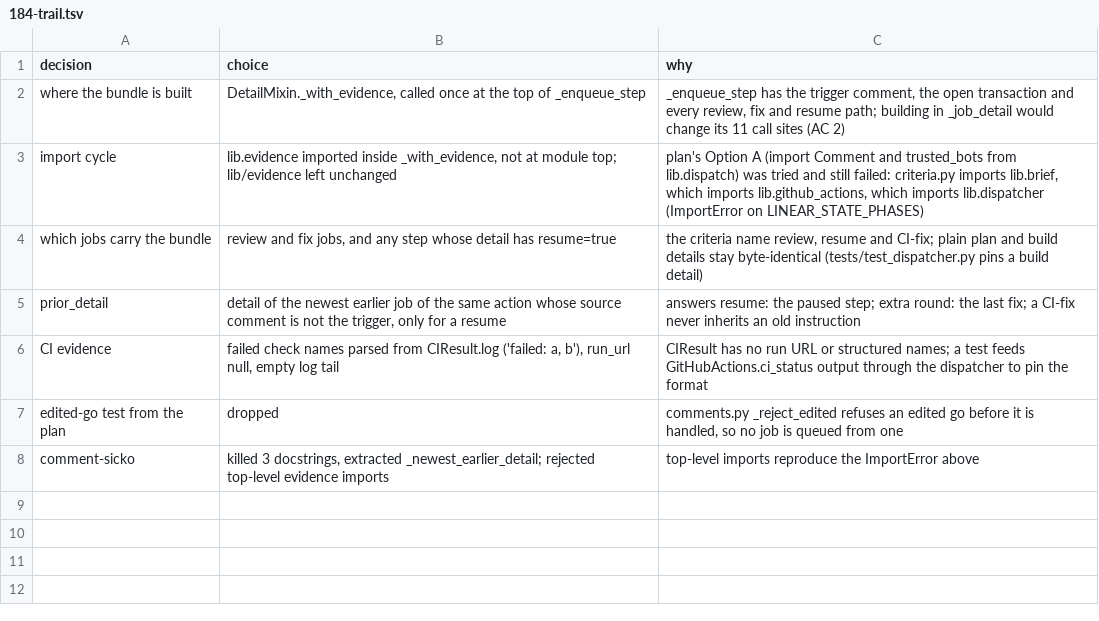
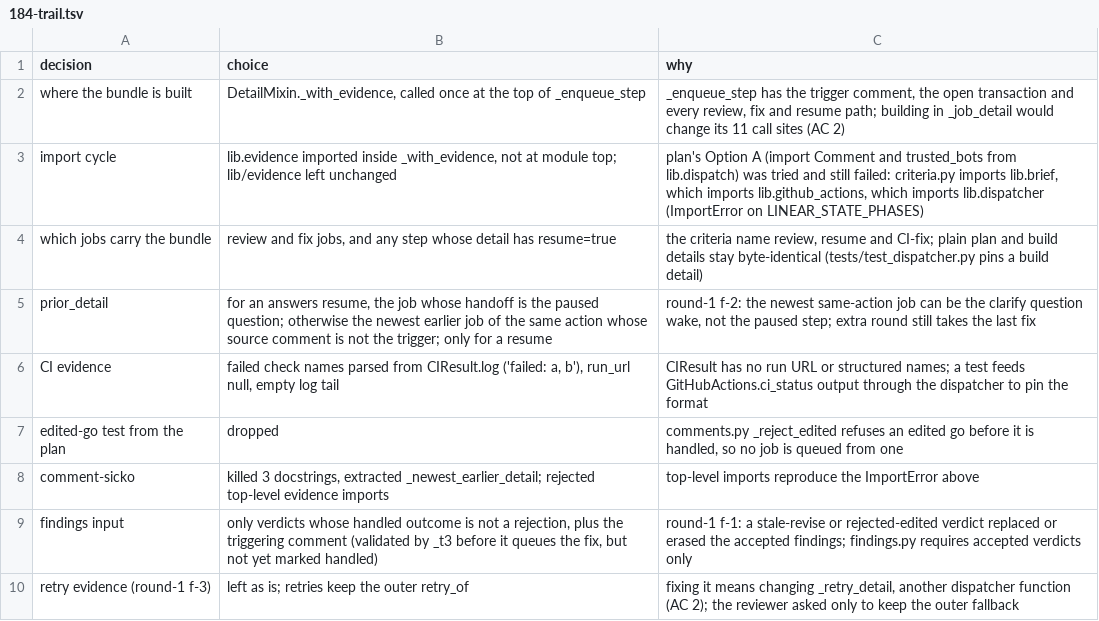
Before and after one commit to maxharris1/factory, a TSV file: docs/decisions/184-trail.tsv, drawn as a sheet.

```diff
--- a/docs/decisions/184-trail.tsv
+++ b/docs/decisions/184-trail.tsv
@@ -4,3 +4,3 @@ import cycle	lib.evidence imported inside _with_evidence, not at module top; lib
 which jobs carry the bundle	review and fix jobs, and any step whose detail has resume=true	the criteria name review, resume and CI-fix; plain plan and build details stay byte-identical (tests/test_dispatcher.py pins a build detail)
-prior_detail	detail of the newest earlier job of the same action whose source comment is not the trigger, only for a resume	answers resume: the paused step; extra round: the last fix; a CI-fix never inherits an old instruction
+prior_detail	for an answers resume, the job whose handoff is the paused question; otherwise the newest earlier job of the same action whose source comment is not the trigger; only for a resume	round-1 f-2: the newest same-action job can be the clarify question wake, not the paused step; extra round still takes the last fix
 CI evidence	failed check names parsed from CIResult.log ('failed: a, b'), run_url null, empty log tail	CIResult has no run URL or structured names; a test feeds GitHubActions.ci_status output through the dispatcher to pin the format
@@ -8 +8,3 @@ edited-go test from the plan	dropped	comments.py _reject_edited refuses an edite
 comment-sicko	killed 3 docstrings, extracted _newest_earlier_detail; rejected top-level evidence imports	top-level imports reproduce the ImportError above
+findings input	only verdicts whose handled outcome is not a rejection, plus the triggering comment (validated by _t3 before it queues the fix, but not yet marked handled)	round-1 f-1: a stale-revise or rejected-edited verdict replaced or erased the accepted findings; findings.py requires accepted verdicts only
+retry evidence (round-1 f-3)	left as is; retries keep the outer retry_of	fixing it means changing _retry_detail, another dispatcher function (AC 2); the reviewer asked only to keep the outer fallback
```
Also changed, not shown: 2 other files.
